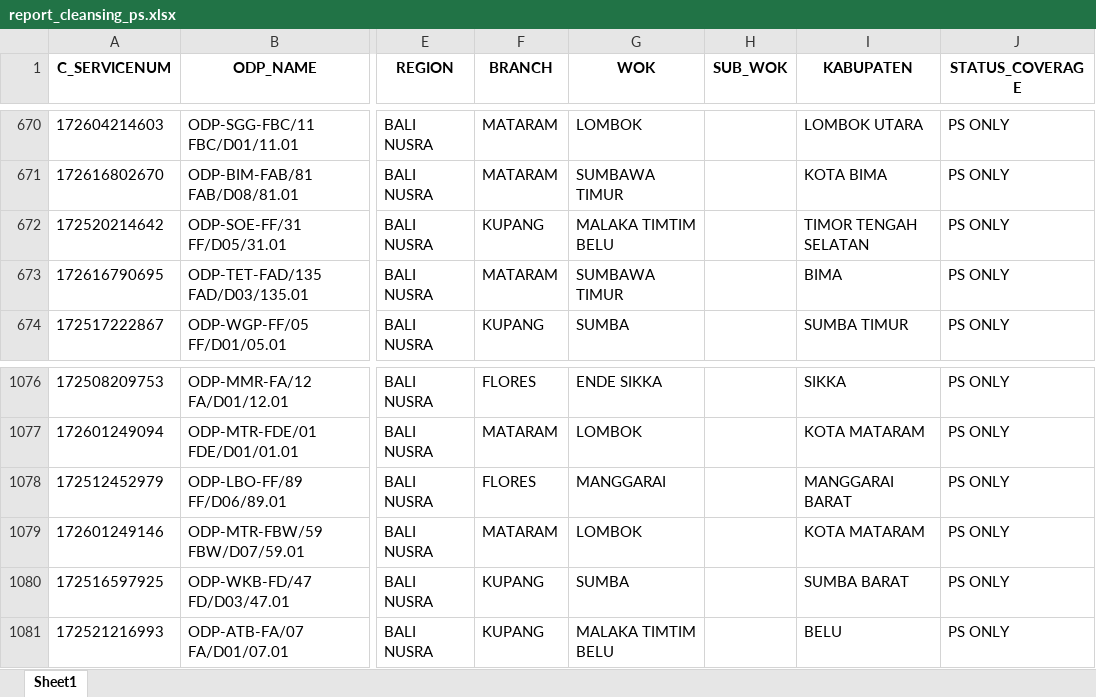
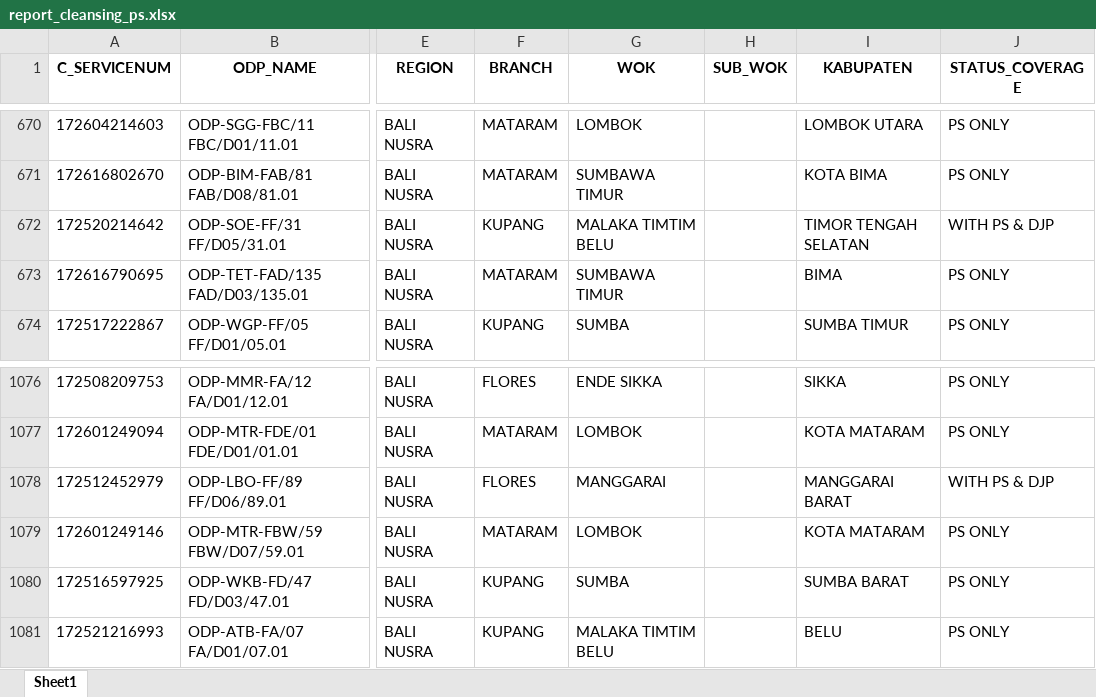
Before and after one commit to linktreehhbalnus-eng/wow_balnus, an Excel workbook: beta_12wok/report_cleansing_ps.xlsx, sheet Sheet1, drawn as a sheet; only a part is shown, gaps mark what is left out; values as stored, in another font and other column widths than the file's, no borders; the diff covers the shown part only; the diff names each change by its address in the sheet, - before the commit and + after, or states it on an @@ line.

```diff
--- a/beta_12wok/report_cleansing_ps.xlsx (sheet Sheet1)
+++ b/beta_12wok/report_cleansing_ps.xlsx (sheet Sheet1)
-J672 (STATUS_COVERAGE): PS ONLY
+J672 (STATUS_COVERAGE): WITH PS & DJP
-J1078 (STATUS_COVERAGE): PS ONLY
+J1078 (STATUS_COVERAGE): WITH PS & DJP
```
Also changed, not shown: 5 edited cells elsewhere in this sheet, beta_12wok/detail_odp_black_special_value.xlsx, beta_12wok/summary_odp_black_special_value_hq.xlsx, 11 other files.
